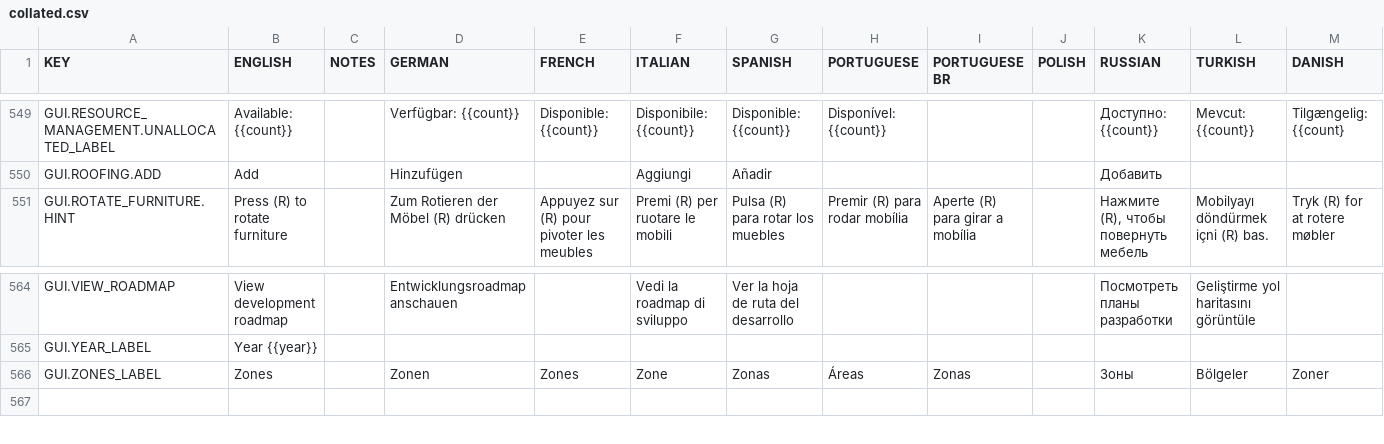
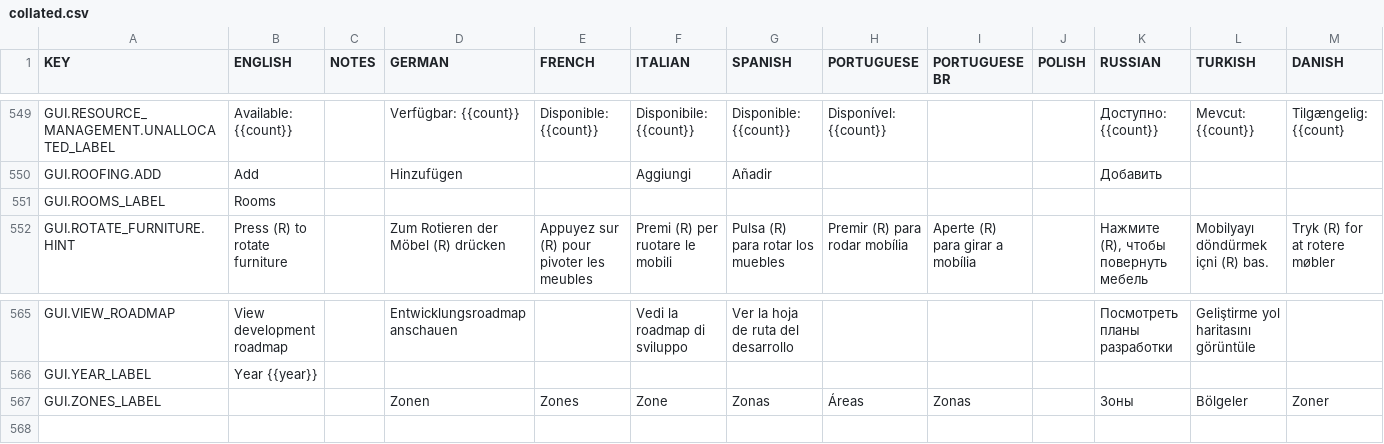
Before and after one commit to rossturner/mountaincore, a CSV file: core/assets/translations/collated.csv, drawn as a sheet; only a part is shown, gaps mark what is left out; addresses are those after the commit; rows hold the shown columns only; the diff names each change by its address in the sheet, - before the commit and + after, or states it on an @@ line.

```diff
--- a/core/assets/translations/collated.csv
+++ b/core/assets/translations/collated.csv
+row 551: GUI.ROOMS_LABEL | Rooms
-B567 (ENGLISH): Zones
+B567 (ENGLISH): (empty)
```
Also changed, not shown: 17 other files.
